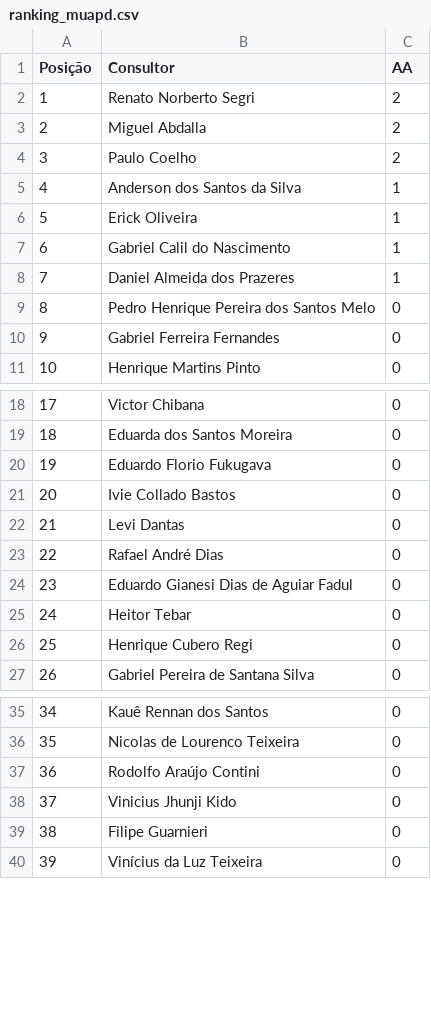
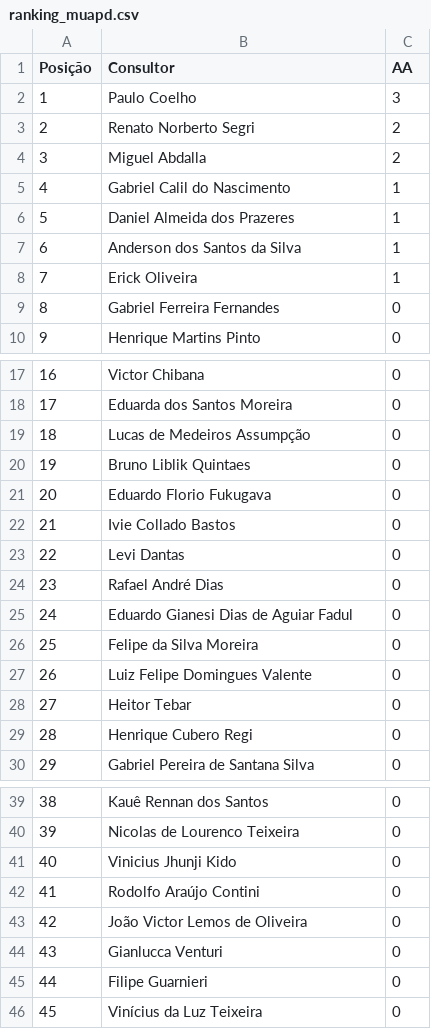
Before and after one commit to sprietootero/gestaoavista-sp1, a CSV file: ranking_muapd.csv, drawn as a sheet; only a part is shown, gaps mark what is left out; removed rows and columns are numbered as before the commit, all else as after; the diff covers the shown part only; the diff names each change by its address in the sheet, - before the commit and + after, or states it on an @@ line.

```diff
--- a/ranking_muapd.csv
+++ b/ranking_muapd.csv
+row 2: 1 | Paulo Coelho | 3
@@ column A (Posição) renumbered between rows 3 and 50 @@
-row 4: 3 | Paulo Coelho | 2
@@ row 7 moved to row 5: 4 @@
@@ row 8 moved to row 6: 5 @@
@@ row 9 moved to row 51: 50 @@
+row 19: 18 | Lucas de Medeiros Assumpção | 0
+row 20: 19 | Bruno Liblik Quintaes | 0
+row 26: 25 | Felipe da Silva Moreira | 0
+row 27: 26 | Luiz Felipe Domingues Valente | 0
+row 41: 40 | Vinicius Jhunji Kido | 0
+row 43: 42 | João Victor Lemos de Oliveira | 0
-B44 (Consultor): Vinicius Jhunji Kido
+B44 (Consultor): Gianlucca Venturi
```
Also changed, not shown: 1 added row elsewhere in this file, dados_extraidos.csv, ranking_7dias.csv.
